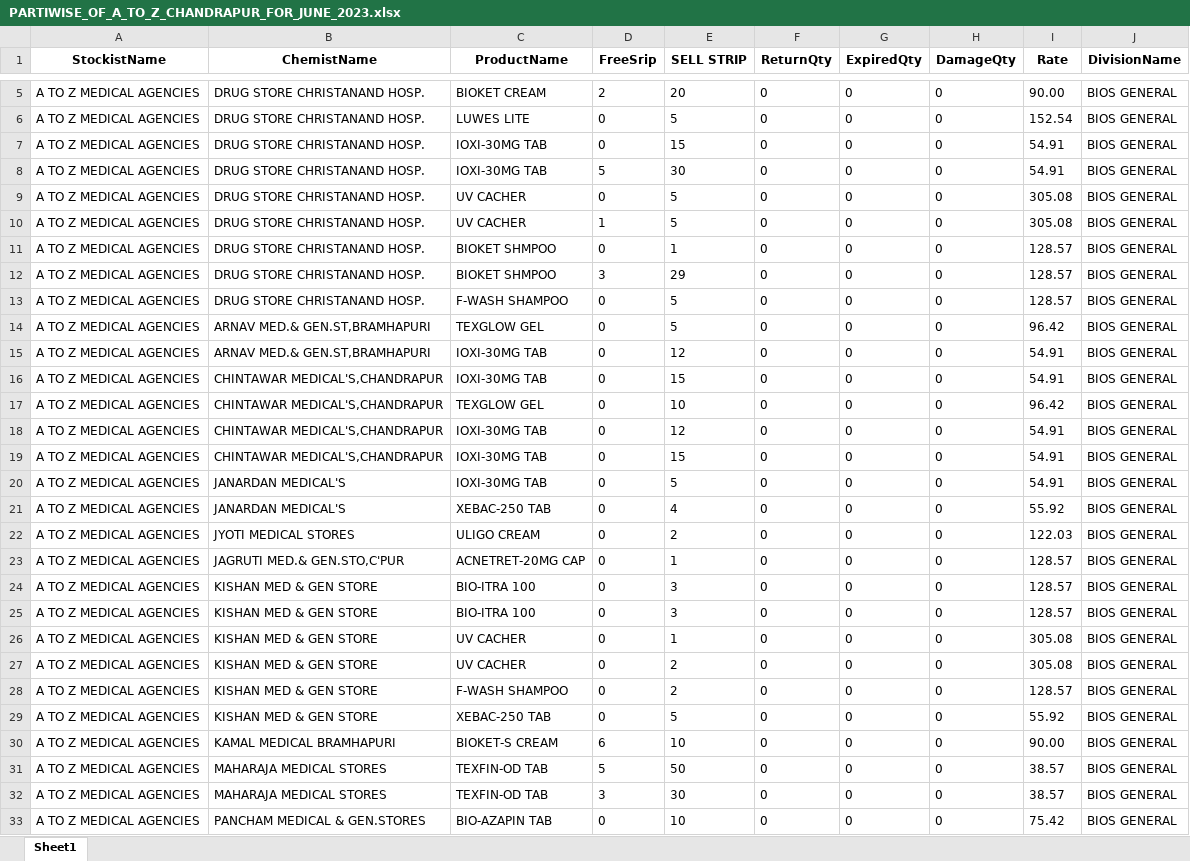
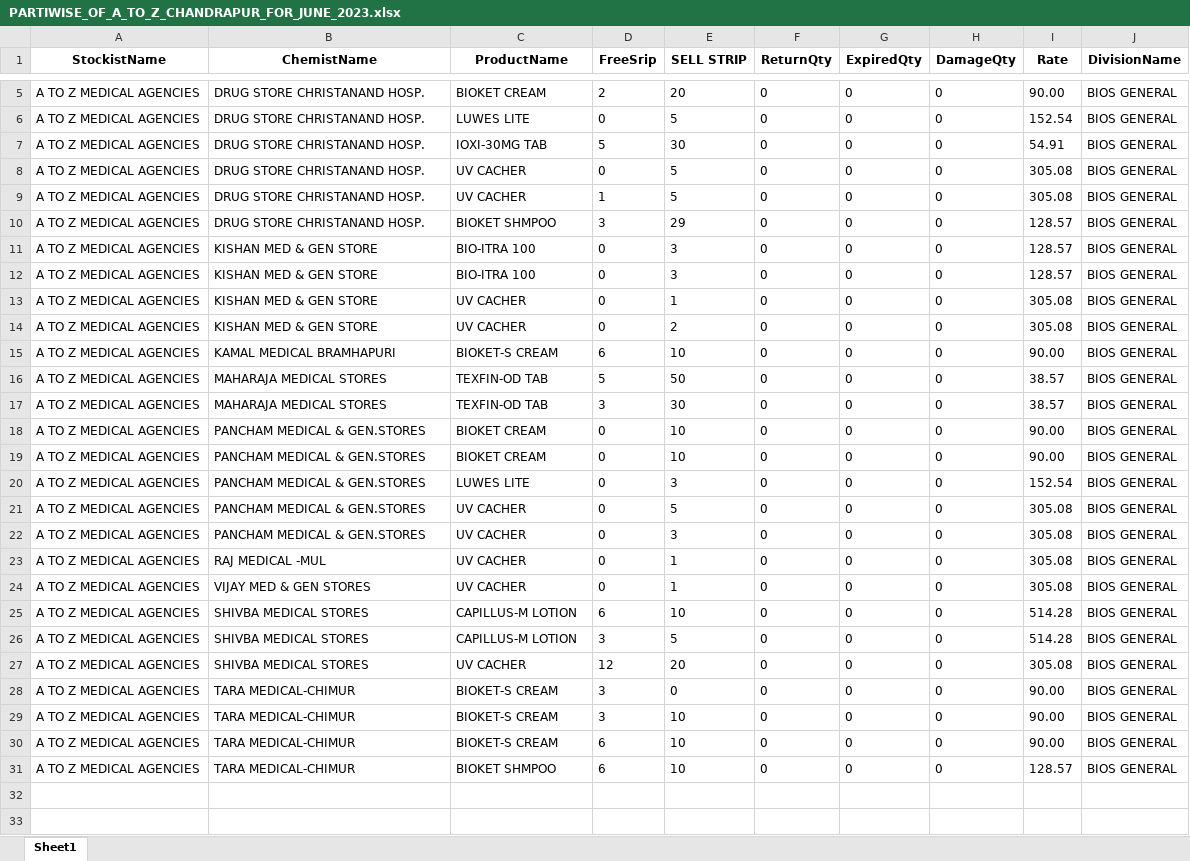
Before and after one commit to mayankchauhan-it/Scripts, an Excel workbook: Scrapped_data/JUNE/MAHARASHTRA/A TO Z MEDICAL AGENCIES/PARTIWISE_OF_A_TO_Z_CHANDRAPUR_FOR_JUNE_2023.xlsx, sheet Sheet1, drawn as a sheet; only a part is shown, gaps mark what is left out; the shorter side is filled out with more unchanged rows; values as stored, in another font and other column widths than the file's, no borders; the diff covers the shown part only; the diff names each change by its address in the sheet, - before the commit and + after, or states it on an @@ line.

```diff
--- a/Scrapped_data/JUNE/MAHARASHTRA/A TO Z MEDICAL AGENCIES/PARTIWISE_OF_A_TO_Z_CHANDRAPUR_FOR_JUNE_2023.xlsx (sheet Sheet1)
+++ b/Scrapped_data/JUNE/MAHARASHTRA/A TO Z MEDICAL AGENCIES/PARTIWISE_OF_A_TO_Z_CHANDRAPUR_FOR_JUNE_2023.xlsx (sheet Sheet1)
-row 7: A TO Z MEDICAL AGENCIES | DRUG STORE CHRISTANAND HOSP. | IOXI-30MG TAB | 0 | 15 | 0 | 0 | 0 | 54.91 | BIOS GENERAL
-row 11: A TO Z MEDICAL AGENCIES | DRUG STORE CHRISTANAND HOSP. | BIOKET SHMPOO | 0 | 1 | 0 | 0 | 0 | 128.57 | BIOS GENERAL
-row 13: A TO Z MEDICAL AGENCIES | DRUG STORE CHRISTANAND HOSP. | F-WASH SHAMPOO | 0 | 5 | 0 | 0 | 0 | 128.57 | BIOS GENERAL
-row 14: A TO Z MEDICAL AGENCIES | ARNAV MED.& GEN.ST,BRAMHAPURI | TEXGLOW GEL | 0 | 5 | 0 | 0 | 0 | 96.42 | BIOS GENERAL
-row 15: A TO Z MEDICAL AGENCIES | ARNAV MED.& GEN.ST,BRAMHAPURI | IOXI-30MG TAB | 0 | 12 | 0 | 0 | 0 | 54.91 | BIOS GENERAL
-row 16: A TO Z MEDICAL AGENCIES | CHINTAWAR MEDICAL'S,CHANDRAPUR | IOXI-30MG TAB | 0 | 15 | 0 | 0 | 0 | 54.91 | BIOS GENERAL
-row 17: A TO Z MEDICAL AGENCIES | CHINTAWAR MEDICAL'S,CHANDRAPUR | TEXGLOW GEL | 0 | 10 | 0 | 0 | 0 | 96.42 | BIOS GENERAL
-row 18: A TO Z MEDICAL AGENCIES | CHINTAWAR MEDICAL'S,CHANDRAPUR | IOXI-30MG TAB | 0 | 12 | 0 | 0 | 0 | 54.91 | BIOS GENERAL
-row 19: A TO Z MEDICAL AGENCIES | CHINTAWAR MEDICAL'S,CHANDRAPUR | IOXI-30MG TAB | 0 | 15 | 0 | 0 | 0 | 54.91 | BIOS GENERAL
-row 20: A TO Z MEDICAL AGENCIES | JANARDAN MEDICAL'S | IOXI-30MG TAB | 0 | 5 | 0 | 0 | 0 | 54.91 | BIOS GENERAL
-row 21: A TO Z MEDICAL AGENCIES | JANARDAN MEDICAL'S | XEBAC-250 TAB | 0 | 4 | 0 | 0 | 0 | 55.92 | BIOS GENERAL
-row 22: A TO Z MEDICAL AGENCIES | JYOTI MEDICAL STORES | ULIGO CREAM | 0 | 2 | 0 | 0 | 0 | 122.03 | BIOS GENERAL
-row 23: A TO Z MEDICAL AGENCIES | JAGRUTI MED.& GEN.STO,C'PUR | ACNETRET-20MG CAP | 0 | 1 | 0 | 0 | 0 | 128.57 | BIOS GENERAL
-row 28: A TO Z MEDICAL AGENCIES | KISHAN MED & GEN STORE | F-WASH SHAMPOO | 0 | 2 | 0 | 0 | 0 | 128.57 | BIOS GENERAL
-row 29: A TO Z MEDICAL AGENCIES | KISHAN MED & GEN STORE | XEBAC-250 TAB | 0 | 5 | 0 | 0 | 0 | 55.92 | BIOS GENERAL
-row 33: A TO Z MEDICAL AGENCIES | PANCHAM MEDICAL & GEN.STORES | BIO-AZAPIN TAB | 0 | 10 | 0 | 0 | 0 | 75.42 | BIOS GENERAL
```
Also changed, not shown: 9 removed rows elsewhere in this sheet, 11 other files.
